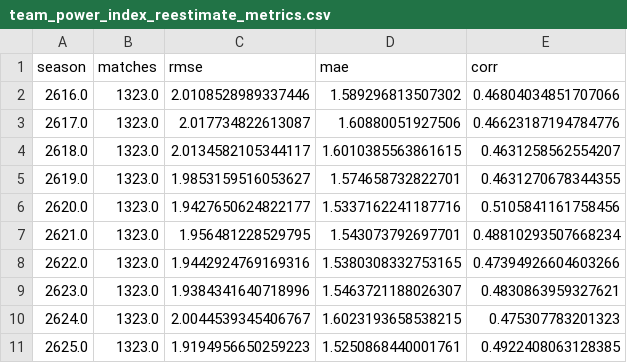
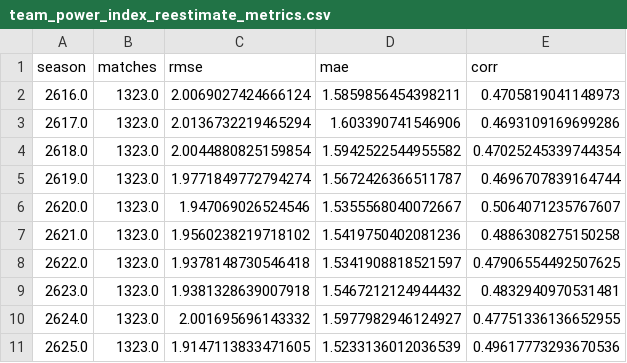
Before and after one commit to gigagigohub/websoccer-player-search, a CSV file: app/prepared/team_power_index_reestimate_metrics.csv, drawn as a sheet; only a part is shown; the diff covers the shown part only.

Commit message:
Update CC data for season 2634

```diff
--- a/app/prepared/team_power_index_reestimate_metrics.csv
+++ b/app/prepared/team_power_index_reestimate_metrics.csv
@@ -1,11 +1,11 @@
 season,matches,rmse,mae,corr
-2616.0,1323.0,2.0108528989337446,1.589296813507302,0.46804034851707066
-2617.0,1323.0,2.017734822613087,1.60880051927506,0.46623187194784776
-2618.0,1323.0,2.0134582105344117,1.6010385563861615,0.4631258562554207
-2619.0,1323.0,1.9853159516053627,1.574658732822701,0.4631270678344355
-2620.0,1323.0,1.9427650624822177,1.5337162241187716,0.5105841161758456
-2621.0,1323.0,1.956481228529795,1.543073792697701,0.48810293507668234
-2622.0,1323.0,1.9442924769169316,1.5380308332753165,0.47394926604603266
-2623.0,1323.0,1.9384341640718996,1.5463721188026307,0.4830863959327621
-2624.0,1323.0,2.0044539345406767,1.6023193658538215,0.475307783201323
-2625.0,1323.0,1.9194956650259223,1.5250868440001761,0.4922408063128385
+2616.0,1323.0,2.0069027424666124,1.5859856454398211,0.4705819041148973
+2617.0,1323.0,2.0136732219465294,1.603390741546906,0.4693109169699286
+2618.0,1323.0,2.0044880825159854,1.5942522544955582,0.47025245339744354
+2619.0,1323.0,1.9771849772794274,1.5672426366511787,0.4696707839164744
+2620.0,1323.0,1.947069026524546,1.5355568040072667,0.5064071235767607
+2621.0,1323.0,1.9560238219718102,1.5419750402081236,0.4886308275150258
+2622.0,1323.0,1.9378148730546418,1.5341908818521597,0.47906554492507625
+2623.0,1323.0,1.9381328639007918,1.5467212124944432,0.4832940970531481
+2624.0,1323.0,2.001695696143332,1.5977982946124927,0.47751336136652955
+2625.0,1323.0,1.9147113833471605,1.5233136012036539,0.49617773293670536
```
Also changed, not shown: 7 added rows and 6 edited cells elsewhere in this file, 7 other files.
